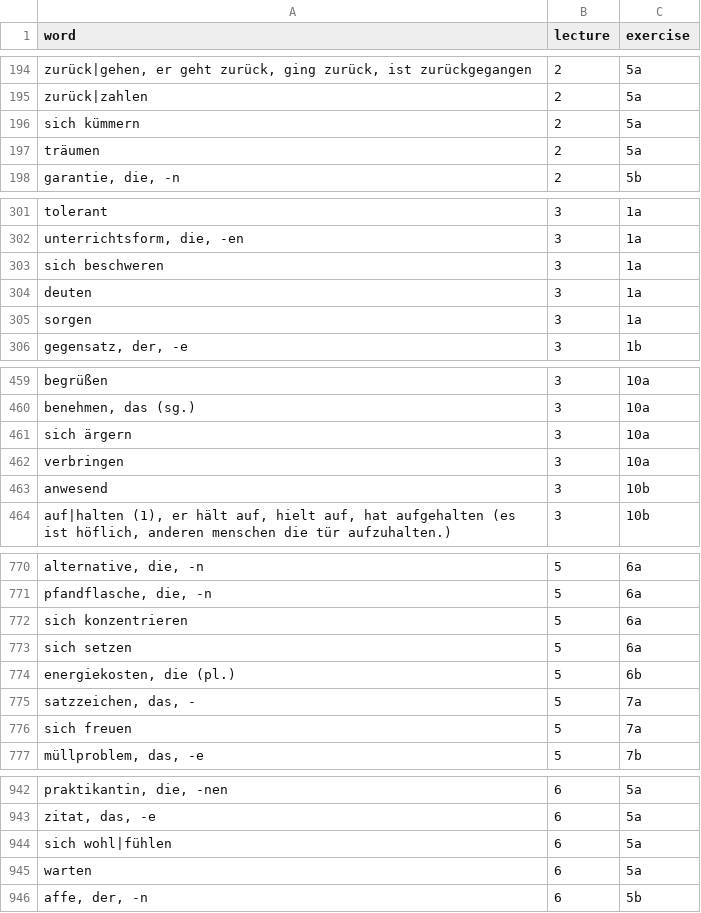
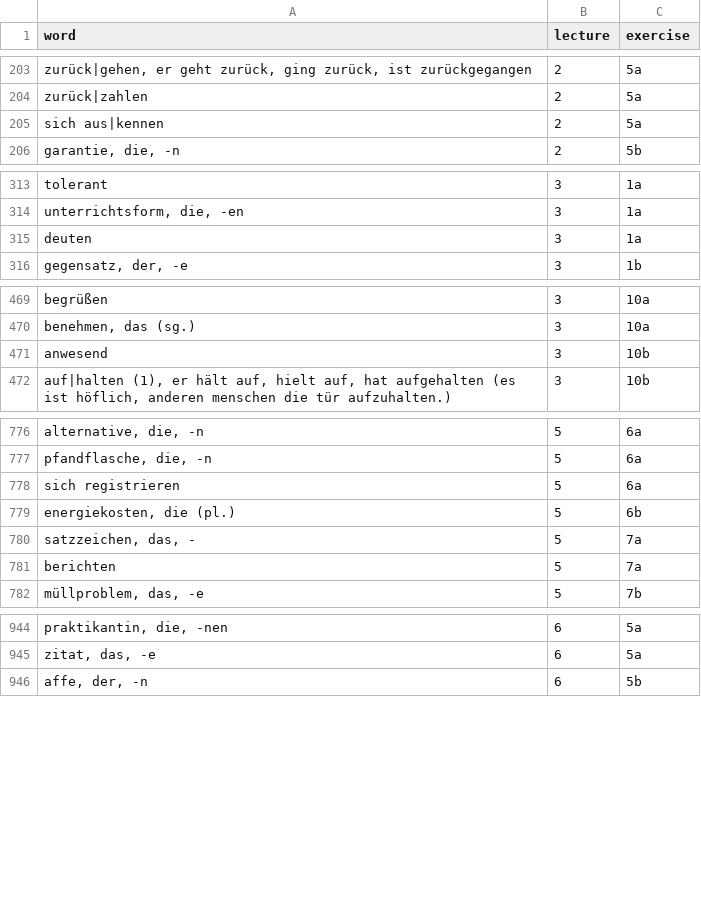
Before and after one commit to olyaee/anki_assist_ai, a CSV file: b1.1/word_exercises_combined_with_the_other_two_files.csv, drawn as a sheet; only a part is shown, gaps mark what is left out; the diff covers the shown part only.

Commit message:
Enhance configuration and example generation for language learning
- Updated `config.yml` to clarify grammar usage in example sentences and added a new image prompt for visual representation of words.
- Modified `word_exercises_combined_with_the_other_two_files.csv` to include additional vocabulary entries, enhancing the exercise resources.
- Refactored `anki_utils.py` to streamline the Anki model configuration by removing unnecessary fields.
- Updated `example_generator.py` to utilize the new image prompt template for generating images based on word profiles.

```diff
--- a/b1.1/word_exercises_combined_with_the_other_two_files.csv
+++ b/b1.1/word_exercises_combined_with_the_other_two_files.csv
@@ -195,4 +204,3 @@ zurück|gehen, er geht zurück, ging zurück, ist zurückgegangen;2;5a
 zurück|zahlen;2;5a
-sich kümmern;2;5a
-träumen;2;5a
+sich aus|kennen;2;5a
 garantie, die, -n;2;5b
@@ -302,5 +314,3 @@ tolerant;3;1a
 unterrichtsform, die, -en;3;1a
-sich beschweren;3;1a
 deuten;3;1a
-sorgen;3;1a
 gegensatz, der, -e;3;1b
@@ -460,4 +470,2 @@ begrüßen;3;10a
 benehmen, das (sg.);3;10a
-sich ärgern;3;10a
-verbringen;3;10a
 anwesend;3;10b
@@ -771,7 +777,6 @@ alternative, die, -n;5;6a
 pfandflasche, die, -n;5;6a
-sich konzentrieren;5;6a
-sich setzen;5;6a
+sich registrieren;5;6a
 energiekosten, die (pl.);5;6b
 satzzeichen, das, -;5;7a
-sich freuen;5;7a
+berichten;5;7a
 müllproblem, das, -e;5;7b
@@ -943,4 +945,2 @@ praktikantin, die, -nen;6;5a
 zitat, das, -e;6;5a
-sich wohl|fühlen;6;5a
-warten;6;5a
 affe, der, -n;6;5b
```
Also changed, not shown: 24 added rows, 16 removed rows and 7 edited cells elsewhere in this file, 3 other files.
